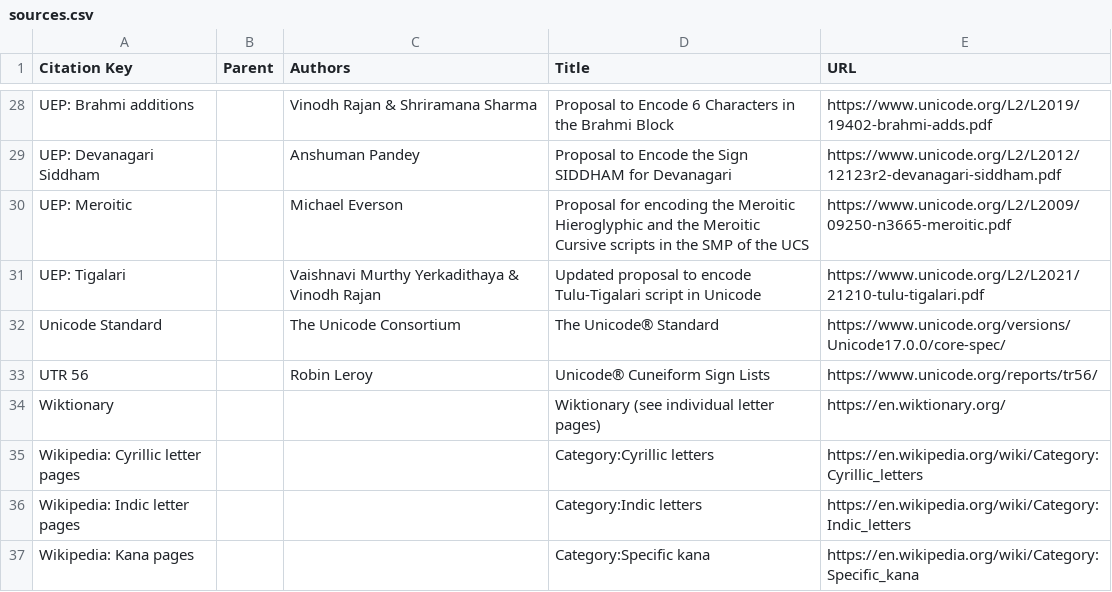
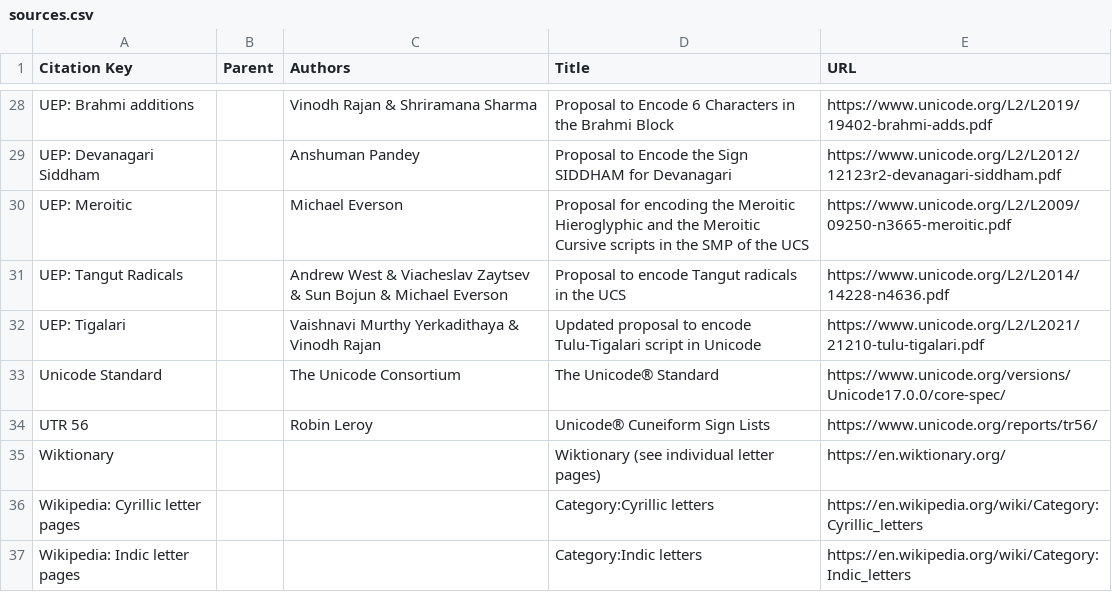
Before and after one commit to DPenner1/WritingSystemHistory, a CSV file: tools/database/resource/sources.csv, drawn as a sheet; only a part is shown, gaps mark what is left out; the shorter side is filled out with more unchanged rows; the diff names each change by its address in the sheet, - before the commit and + after, or states it on an @@ line.

```diff
--- a/tools/database/resource/sources.csv
+++ b/tools/database/resource/sources.csv
+row 31: UEP: Tangut Radicals |  | Andrew West & Viacheslav Zaytsev & Sun Bojun & Michael Everson | Proposal to encode Tangut radicals in the UCS | https://www.unicode.org/L2/L2014/14228-n4636.pdf
```
Also changed, not shown: 2 other files.
